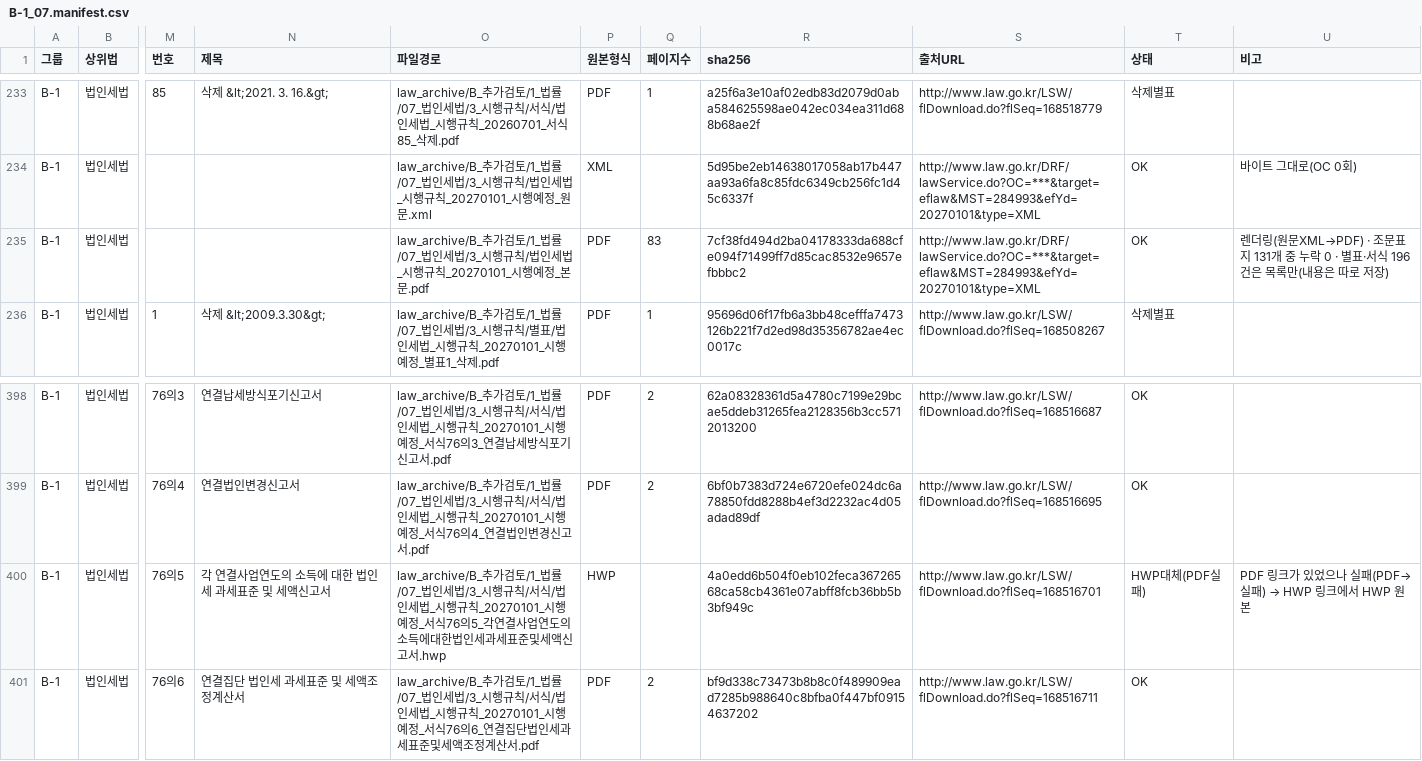
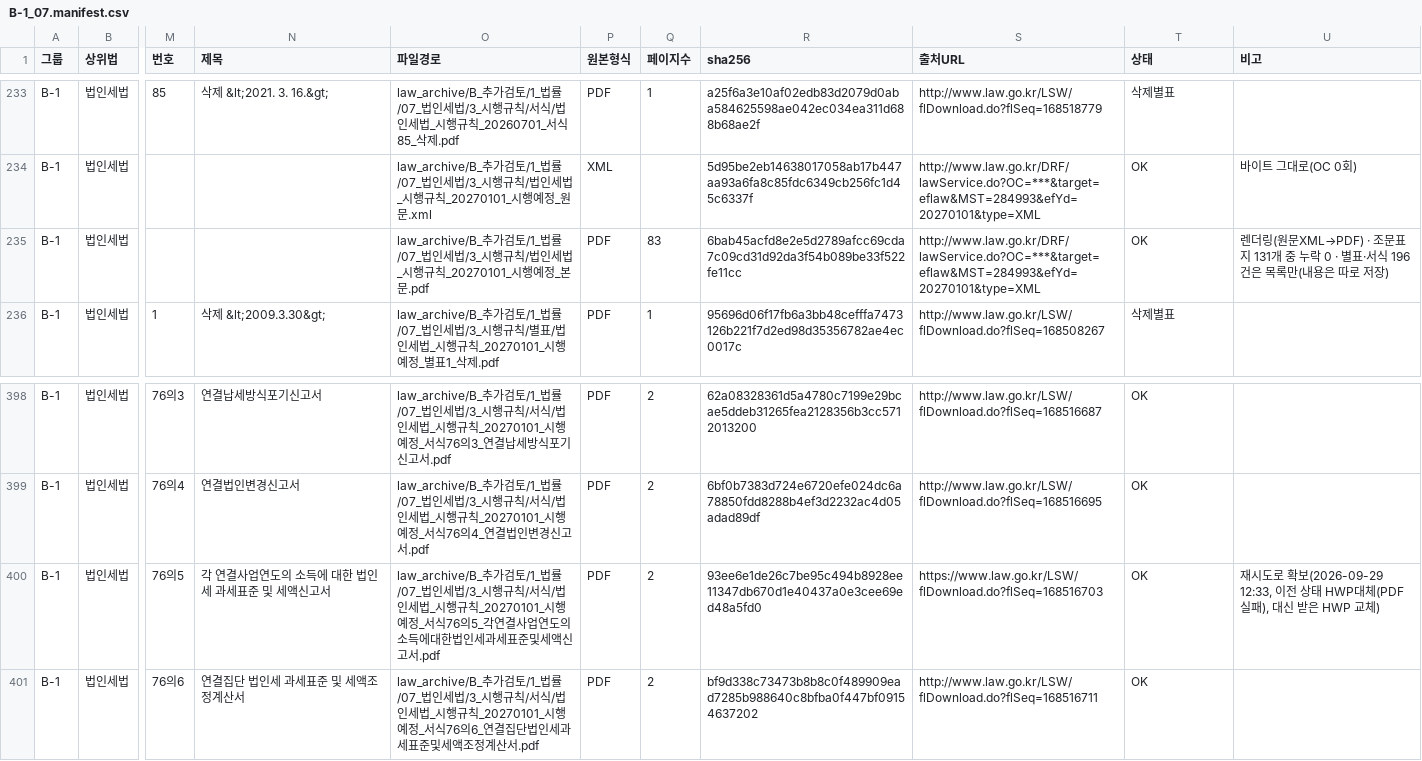
Before and after one commit to lastprice-tech/lastprice, a CSV file: law_archive/00_manifest/parts/B-1_07.manifest.csv, drawn as a sheet; only a part is shown, gaps mark what is left out; the diff names each change by its address in the sheet, - before the commit and + after, or states it on an @@ line.

```diff
--- a/law_archive/00_manifest/parts/B-1_07.manifest.csv
+++ b/law_archive/00_manifest/parts/B-1_07.manifest.csv
-R235 (sha256): 7cf38fd494d2ba04178333da688cfe094f71499ff7d85cac8532e9657efbbbc2
+R235 (sha256): 6bab45acfd8e2e5d2789afcc69cda7c09cd31d92da3f54b089be33f522fe11cc
-O400 (파일경로): …액신고서.hwp
+O400 (파일경로): …액신고서.pdf
-P400 (원본형식): HWP
+P400 (원본형식): PDF
-Q400 (페이지수): (empty)
+Q400 (페이지수): 2
-R400 (sha256): 4a0edd6b504f0eb102feca36726568ca58cb4361e07abff8fcb36bb5b3bf949c
+R400 (sha256): 93ee6e1de26c7be95c494b8928ee11347db670d1e40437a0e3cee69ed48a5fd0
-S400 (출처URL): http://www.law.go.kr/LSW/flDownload.do?flSeq=168516701
+S400 (출처URL): https://www.law.go.kr/LSW/flDownload.do?flSeq=168516703
-T400 (상태): HWP대체(PDF실패)
+T400 (상태): OK
@@ U400 (비고): PDF 링크가 있었으나 실패(PDF→실패) → HWP 링크에서 HWP 원본 → 재시도로 확보(2026-09-29 12:33, 이전 상태 HWP대체(PDF실패), 대신 받은 HWP 교체) @@
```
Also changed, not shown: law_archive/00_manifest/call_log.csv, law_archive/00_manifest/parts/A_01.lawlist.csv, 4 other files.
